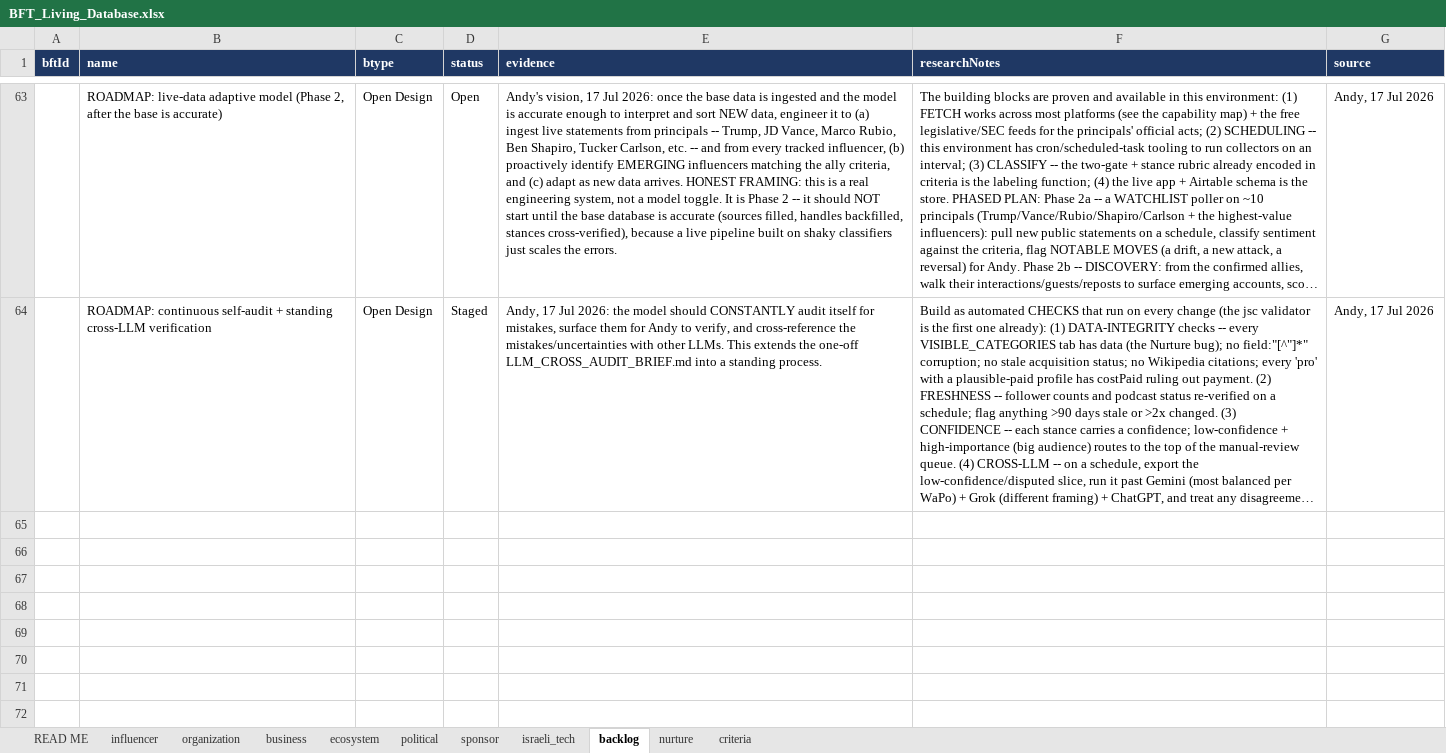
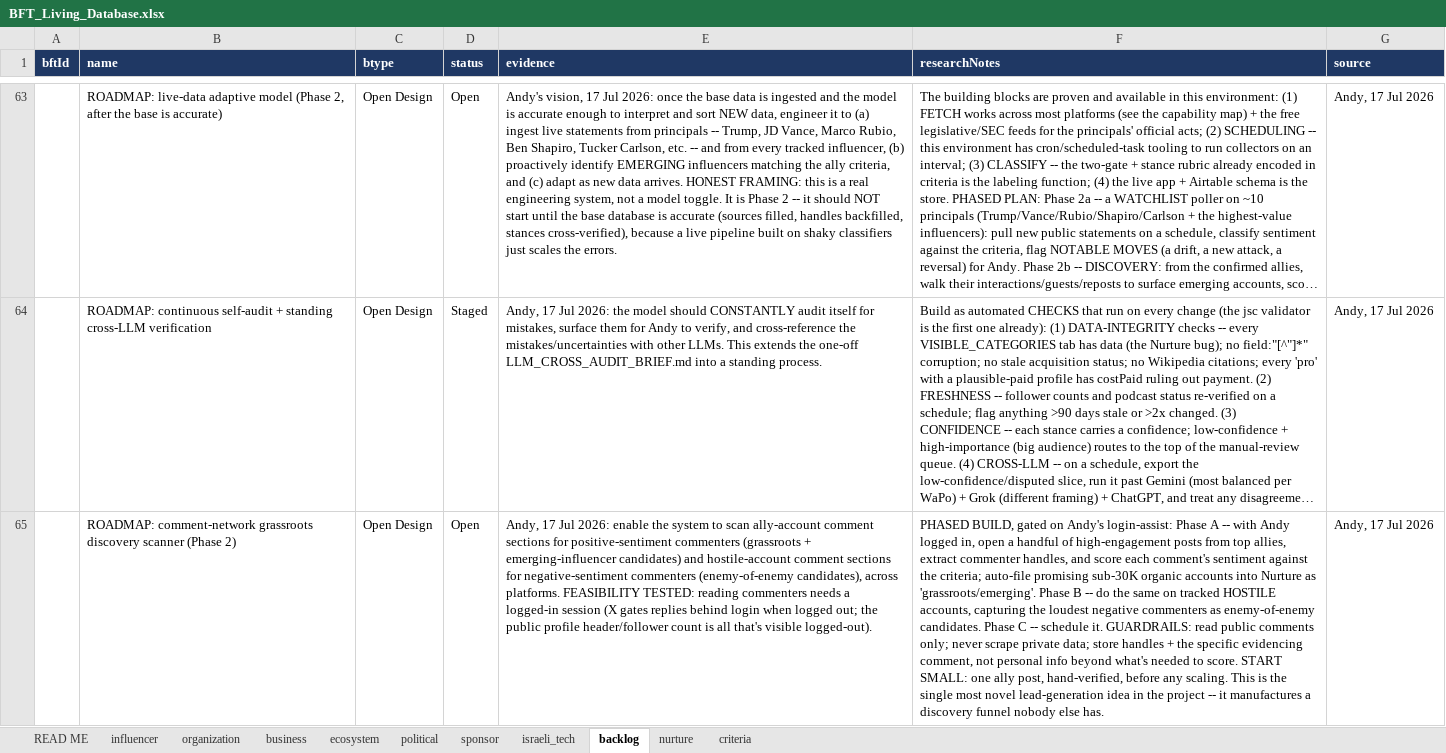
Before and after one commit to Hirshinator/bft-living-database, an Excel workbook: export/BFT_Living_Database.xlsx, sheet backlog, drawn as a sheet; only a part is shown, gaps mark what is left out; long unchanged cells end in …; values as stored, in another font and other column widths than the file's, no borders; the diff names each change by its address in the sheet, - before the commit and + after, or states it on an @@ line.

```diff
--- a/export/BFT_Living_Database.xlsx (sheet backlog)
+++ b/export/BFT_Living_Database.xlsx (sheet backlog)
+row 65:  | ROADMAP: comment-network grassroots discovery scanner (Phase 2) | Open Design | Open | Andy, 17 Jul 2026: enable the system to scan ally-account comment sections for positive-sentiment commenters (grassroots + emerging-influencer candidates) and hostile-account comment sections for negative-sentiment commenters (enemy-of-enemy candidates), across platforms. FEASIBILITY TESTED: reading commenters needs a logged-in session (X gates replies behind login when logged out; the public profile header/follower count is all that's visible logged-out). | PHASED BUILD, gated on Andy's login-assist: Phase A -- with Andy logged in, open a handful of high-engagement posts from top allies, extract commenter handles, and score each comment's sentiment against the criteria; auto-file promising sub-30K organic accounts into Nurture as 'grassroots/emerging'. Phase B -- do the same on tracked HOSTILE accounts, capturing the loudest negative commenters as enemy-of-enemy candidates. Phase C -- schedule it. GUARDRAILS: read public comments only; never scrape private data; store handles + the specific evidencing comment, not personal info beyond what's needed to score. START SMALL: one ally post, hand-verified, before any scaling. This is the single most novel lead-generation idea in the project -- it manufactures a discovery funnel nobody else has. | Andy, 17 Jul 2026
```
Also changed, not shown: sheet criteria, sheet influencer, sheet READ ME, 5 other files.
